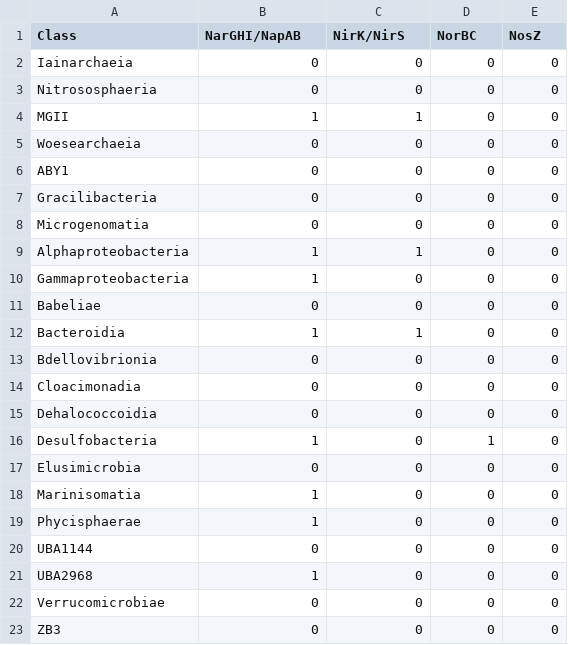
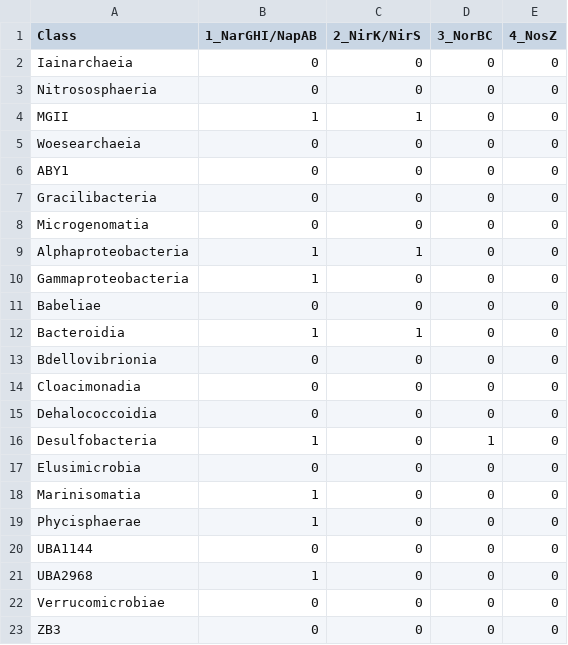
Before and after one commit to MICB405-Group-16/MICB-405-Project-2-Group-16, a CSV file: 7_Pathways/Denitrification.csv, drawn as a sheet.

```diff
--- a/7_Pathways/Denitrification.csv
+++ b/7_Pathways/Denitrification.csv
@@ -1,2 +1,2 @@
-Class,NarGHI/NapAB,NirK/NirS,NorBC,NosZ
+Class,1_NarGHI/NapAB,2_NirK/NirS,3_NorBC,4_NosZ
 Iainarchaeia,0,0,0,0
```
Also changed, not shown: 7_Pathways/Assimilatory_Nitrate_Reduction.csv, 7_Pathways/Assimilatory_Sulfate_Reduction.csv, 7 other files.
